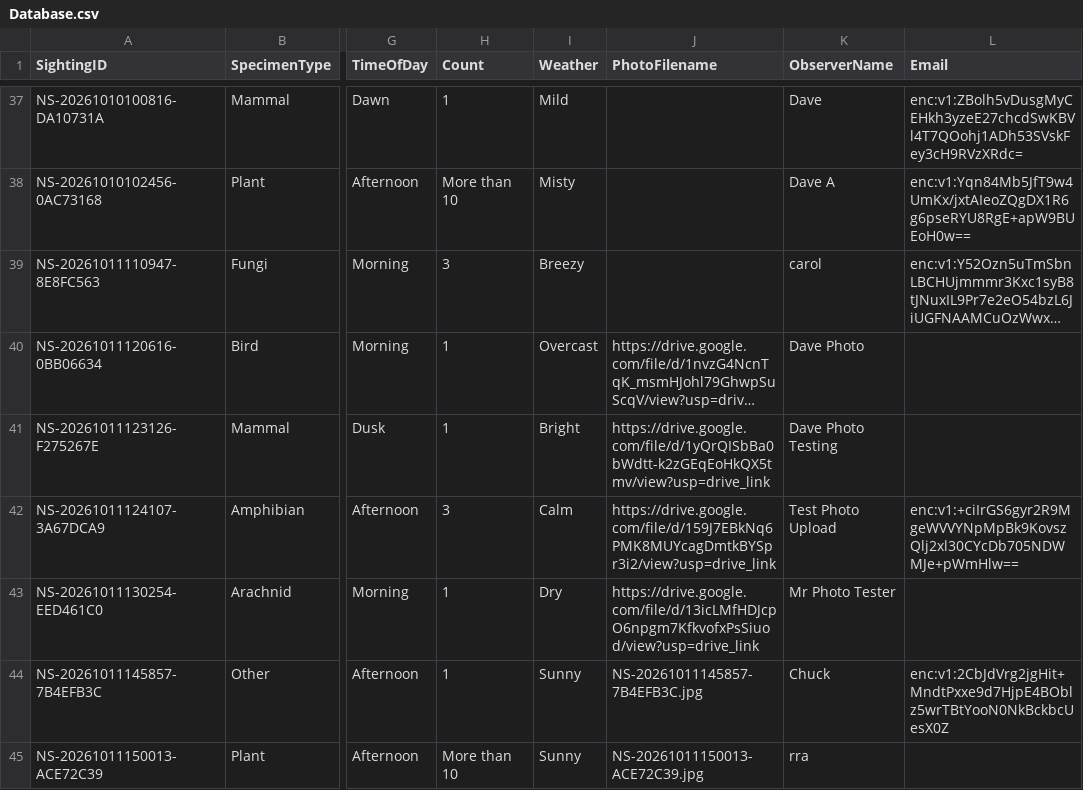
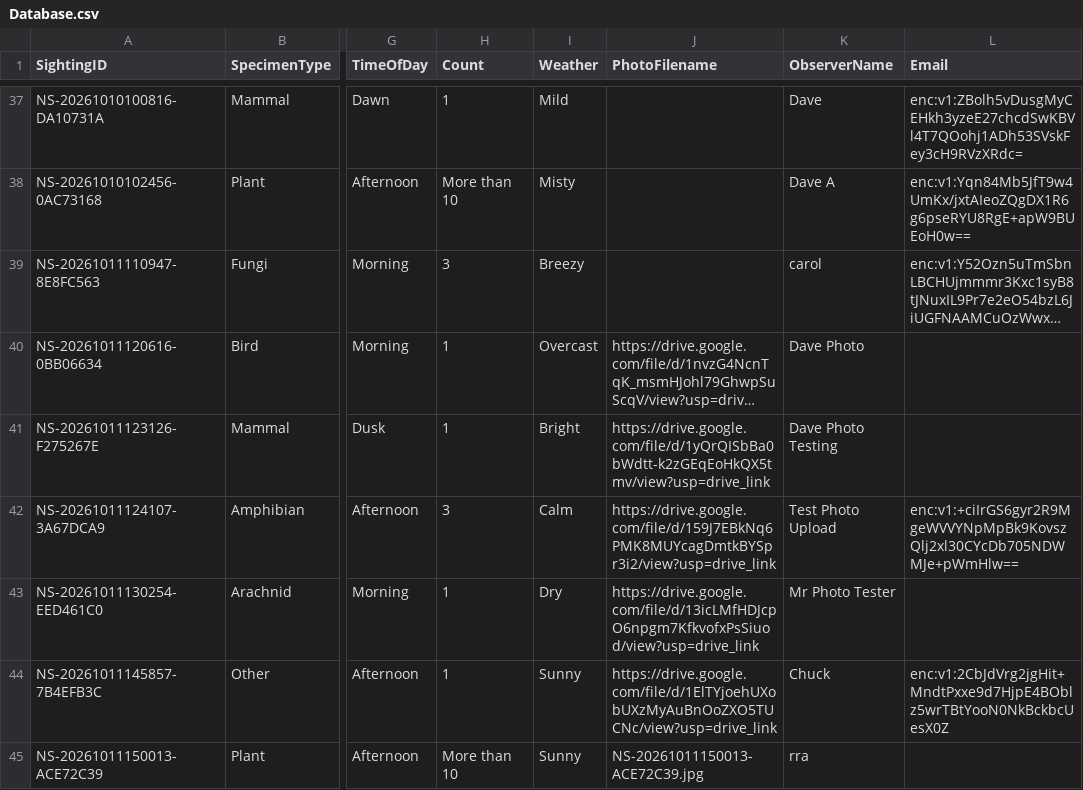
Before and after one commit to davidaitchison13/Nature-Soham, a CSV file: Database.csv, drawn as a sheet; only a part is shown, gaps mark what is left out; long unchanged cells end in …; the diff names each change by its address in the sheet, - before the commit and + after, or states it on an @@ line.

Commit message:
Update Database.csv

```diff
--- a/Database.csv
+++ b/Database.csv
-J44 (PhotoFilename): NS-20261011145857-7B4EFB3C.jpg
+J44 (PhotoFilename): https://drive.google.com/file/d/1ElTYjoehUXobUXzMyAuBnOoZXO5TUCNc/view?usp=drive_link
```
